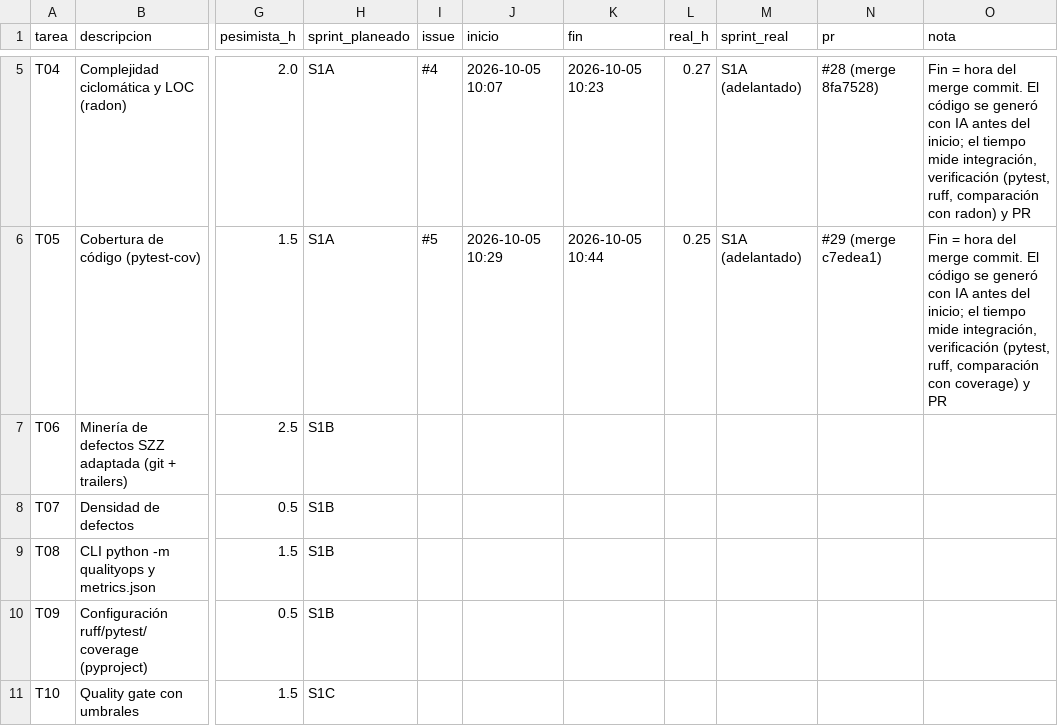
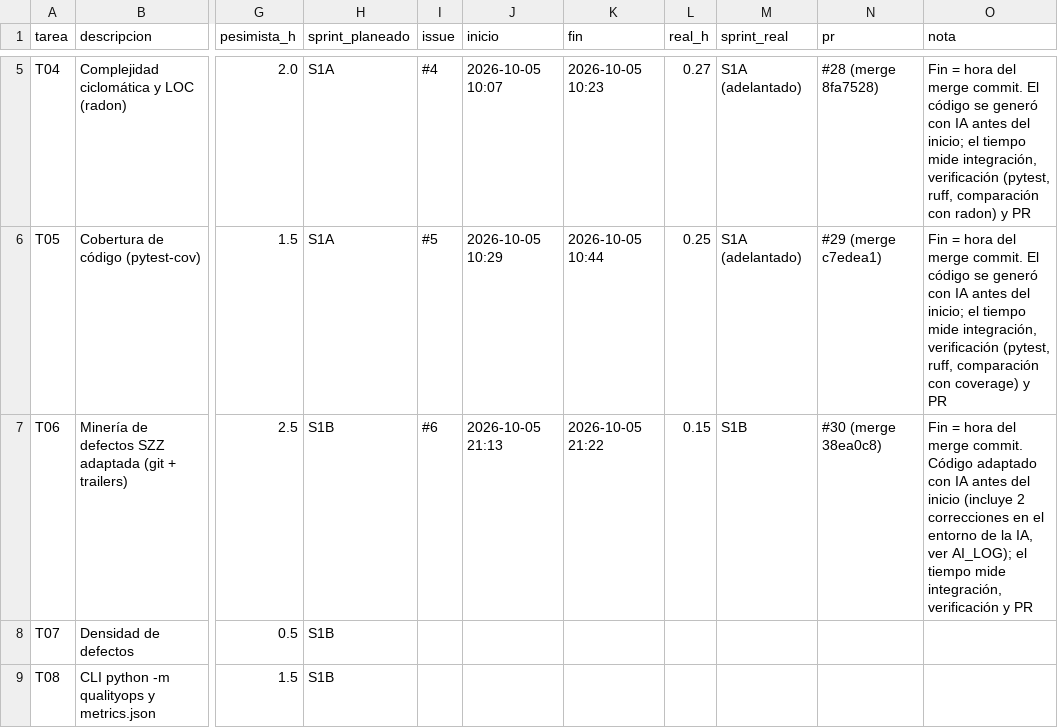
Before and after one commit to TaikoVC/qualityops-ai, a CSV file: data/time_log.csv, drawn as a sheet; only a part is shown, gaps mark what is left out; the shorter side is filled out with more unchanged rows; the diff names each change by its address in the sheet, - before the commit and + after, or states it on an @@ line.

Commit message:
docs: registra tiempos y evidencia de T06 (E11)
Refs: #6

```diff
--- a/data/time_log.csv
+++ b/data/time_log.csv
-I7 (issue): (empty)
+I7 (issue): #6
-J7 (inicio): (empty)
+J7 (inicio): 2026-10-05 21:13
-K7 (fin): (empty)
+K7 (fin): 2026-10-05 21:22
-L7 (real_h): (empty)
+L7 (real_h): 0.15
-M7 (sprint_real): (empty)
+M7 (sprint_real): S1B
-N7 (pr): (empty)
+N7 (pr): #30 (merge 38ea0c8)
-O7 (nota): (empty)
+O7 (nota): Fin = hora del merge commit. Código adaptado con IA antes del inicio (incluye 2 correcciones en el entorno de la IA, ver AI_LOG); el tiempo mide integración, verificación y PR
```
Also changed, not shown: 3 other files.
